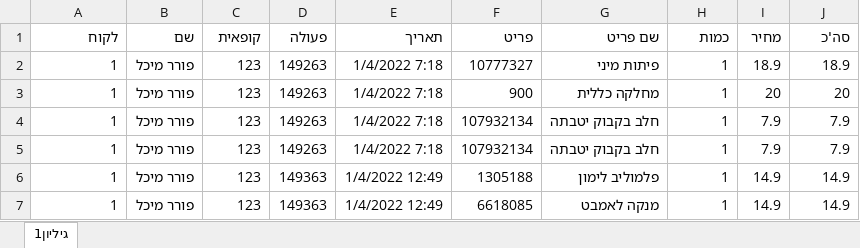
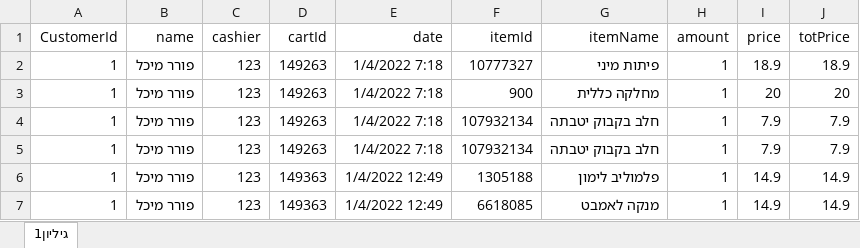
Before and after one commit to Alonso145/BI-Project, an Excel workbook: Database.xlsx, sheet גיליון1, drawn as a sheet; only a part is shown; values as stored, in another font and other column widths than the file's, no borders; removed rows and columns are numbered as before the commit, all else as after; the diff names each change by its address in the sheet, - before the commit and + after, or states it on an @@ line.

Commit message:
database json

```diff
--- a/Database.xlsx (sheet גיליון1)
+++ b/Database.xlsx (sheet גיליון1)
-row 1: לקוח | שם | קופאית | פעולה | תאריך | פריט | שם פריט | כמות | מחיר | סה'כ
+row 1: CustomerId | name | cashier | cartId | date | itemId | itemName | amount | price | totPrice
```
Also changed, not shown: 3 other files.
